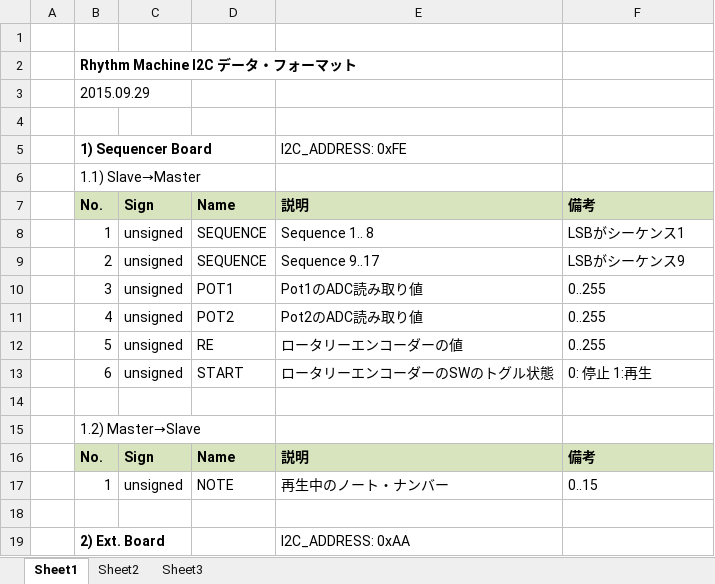
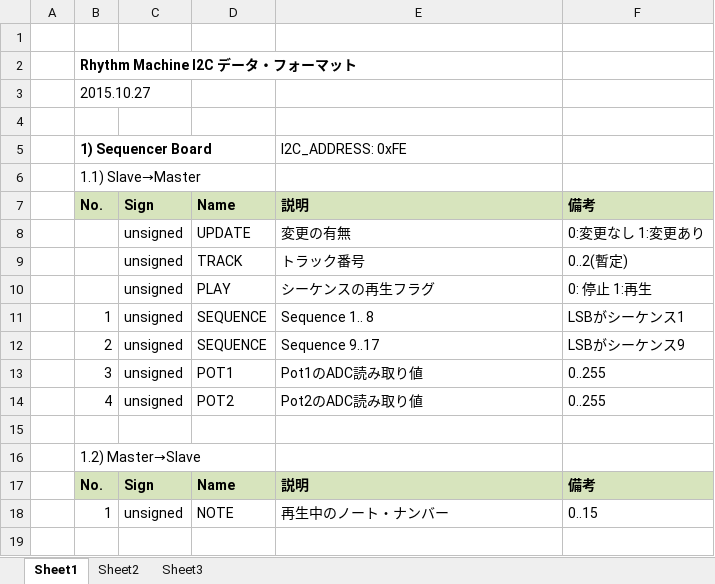
Before and after one commit to ryood/RhythmMachine, an Excel workbook: Rhythm_Machine_I2C_データ・フォーマット.xlsx, sheet Sheet1, drawn as a sheet; only a part is shown; the shorter side is filled out with more unchanged rows; values as stored, in another font and other column widths than the file's, no borders; removed rows and columns are numbered as before the commit, all else as after; the diff names each change by its address in the sheet, - before the commit and + after, or states it on an @@ line.

Commit message:
Rhythm_Machine_I2C_データ・フォーマット.xlsx変更

```diff
--- a/Rhythm_Machine_I2C_データ・フォーマット.xlsx (sheet Sheet1)
+++ b/Rhythm_Machine_I2C_データ・フォーマット.xlsx (sheet Sheet1)
-B3: 2015.09.29
+B3: 2015.10.27
+row 8:  |  | unsigned | UPDATE | 変更の有無 | 0:変更なし 1:変更あり
+row 9:  |  | unsigned | TRACK | トラック番号 | 0..2(暫定)
+row 10:  |  | unsigned | PLAY | シーケンスの再生フラグ | 0: 停止 1:再生
-row 12:  | 5 | unsigned | RE | ロータリーエンコーダーの値 | 0..255
-row 13:  | 6 | unsigned | START | ロータリーエンコーダーのSWのトグル状態 | 0: 停止 1:再生
```
